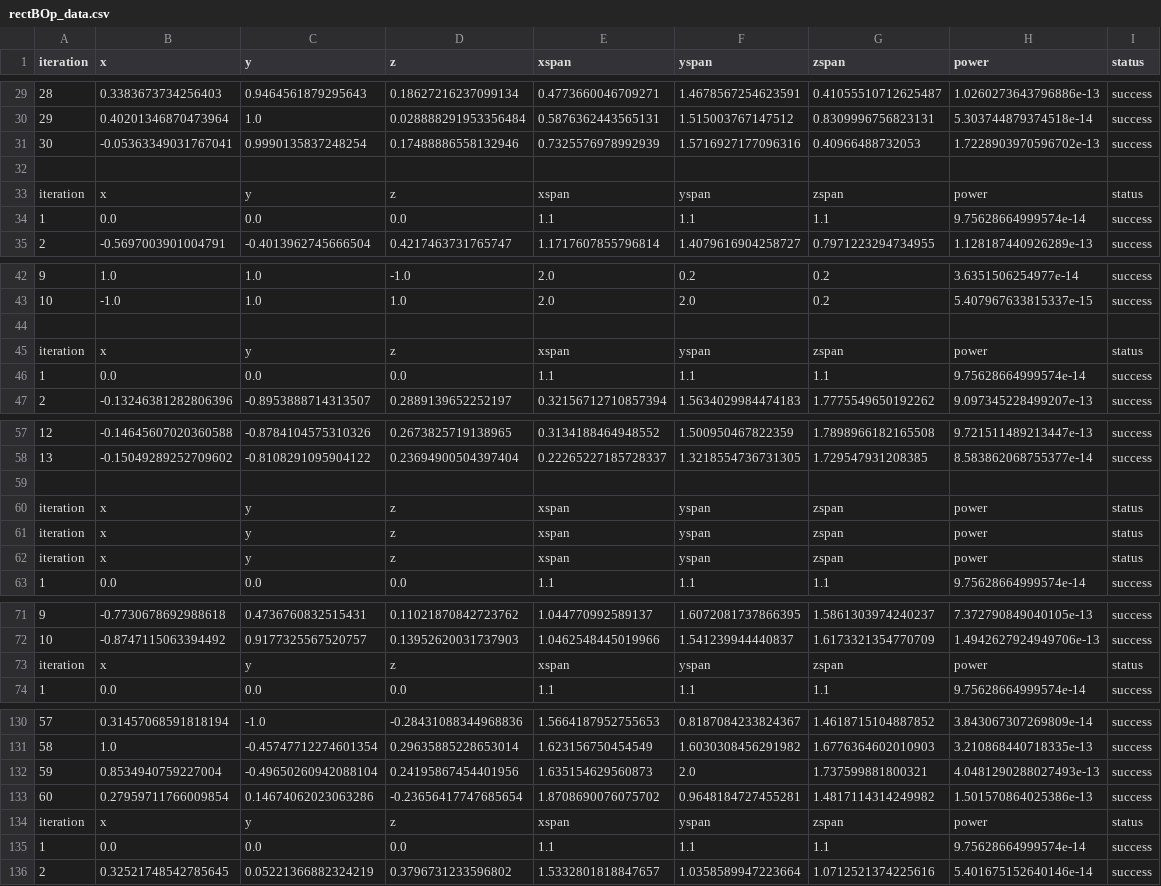
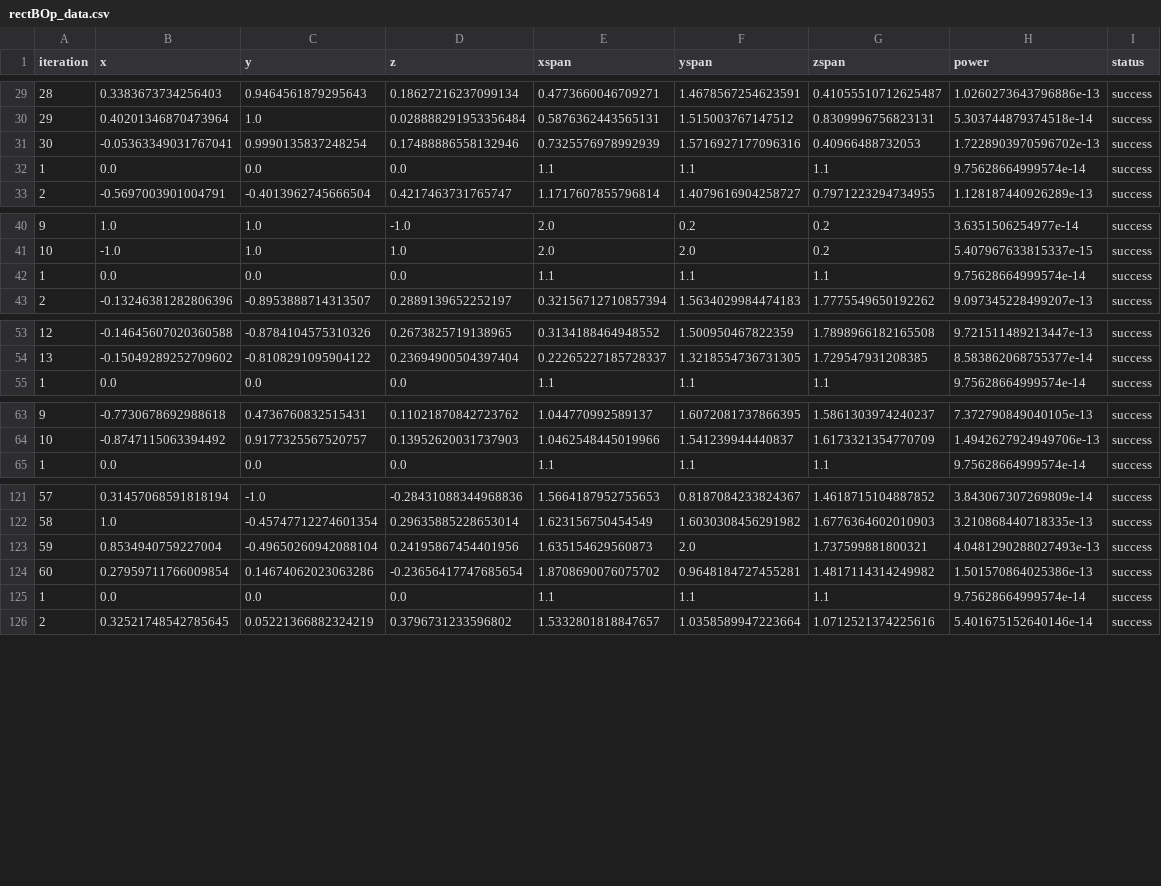
Before and after one commit to VedanshMannem/GaN-SHG, a CSV file: RectTesting/rectBOp_data.csv, drawn as a sheet; only a part is shown, gaps mark what is left out; the diff covers the shown part only.

Commit message:
Update rectBOp_data.csv

```diff
--- a/RectTesting/rectBOp_data.csv
+++ b/RectTesting/rectBOp_data.csv
@@ -31,4 +31,2 @@ iteration,x,y,z,xspan,yspan,zspan,power,status
 30,-0.05363349031767041,0.9990135837248254,0.17488886558132946,0.7325576978992939,1.5716927177096316,0.40966488732053,1.7228903970596702e-13,success
-
-iteration,x,y,z,xspan,yspan,zspan,power,status
 1,0.0,0.0,0.0,1.1,1.1,1.1,9.75628664999574e-14,success
@@ -43,4 +41,2 @@ iteration,x,y,z,xspan,yspan,zspan,power,status
 10,-1.0,1.0,1.0,2.0,2.0,0.2,5.407967633815337e-15,success
-
-iteration,x,y,z,xspan,yspan,zspan,power,status
 1,0.0,0.0,0.0,1.1,1.1,1.1,9.75628664999574e-14,success
@@ -58,6 +54,2 @@ iteration,x,y,z,xspan,yspan,zspan,power,status
 13,-0.15049289252709602,-0.8108291095904122,0.23694900504397404,0.22265227185728337,1.3218554736731305,1.729547931208385,8.583862068755377e-14,success
-
-iteration,x,y,z,xspan,yspan,zspan,power,status
-iteration,x,y,z,xspan,yspan,zspan,power,status
-iteration,x,y,z,xspan,yspan,zspan,power,status
 1,0.0,0.0,0.0,1.1,1.1,1.1,9.75628664999574e-14,success
@@ -72,3 +64,2 @@ iteration,x,y,z,xspan,yspan,zspan,power,status
 10,-0.8747115063394492,0.9177325567520757,0.13952620031737903,1.0462548445019966,1.541239944440837,1.6173321354770709,1.4942627924949706e-13,success
-iteration,x,y,z,xspan,yspan,zspan,power,status
 1,0.0,0.0,0.0,1.1,1.1,1.1,9.75628664999574e-14,success
@@ -133,3 +124,2 @@ iteration,x,y,z,xspan,yspan,zspan,power,status
 60,0.27959711766009854,0.14674062023063286,-0.23656417747685654,1.8708690076075702,0.9648184727455281,1.4817114314249982,1.501570864025386e-13,success
-iteration,x,y,z,xspan,yspan,zspan,power,status
 1,0.0,0.0,0.0,1.1,1.1,1.1,9.75628664999574e-14,success
```
Also changed, not shown: 6 removed rows elsewhere in this file.
